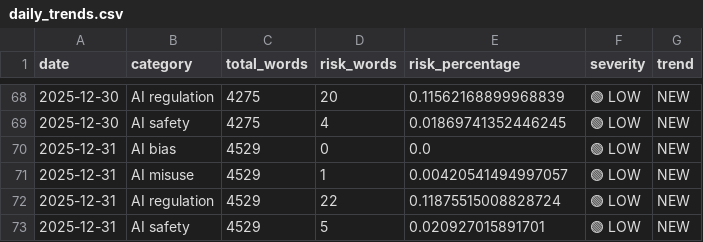
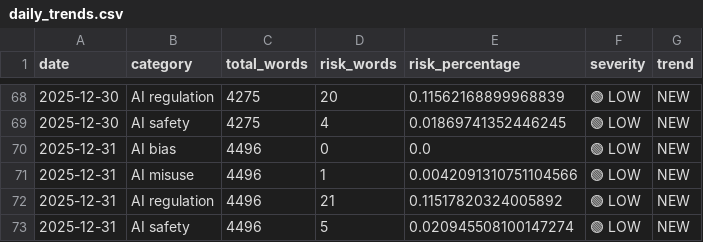
Before and after one commit to Vineeth2002/DriftMonitor, a CSV file: data/history/daily/daily_trends.csv, drawn as a sheet; only a part is shown, gaps mark what is left out.

```diff
--- a/data/history/daily/daily_trends.csv
+++ b/data/history/daily/daily_trends.csv
@@ -69,5 +69,5 @@ date,category,total_words,risk_words,risk_percentage,severity,trend
 2025-12-30,AI safety,4275,4,0.01869741352446245,🟢 LOW,NEW
-2025-12-31,AI bias,4529,0,0.0,🟢 LOW,NEW
-2025-12-31,AI misuse,4529,1,0.00420541494997057,🟢 LOW,NEW
-2025-12-31,AI regulation,4529,22,0.11875515008828724,🟢 LOW,NEW
-2025-12-31,AI safety,4529,5,0.020927015891701,🟢 LOW,NEW
+2025-12-31,AI bias,4496,0,0.0,🟢 LOW,NEW
+2025-12-31,AI misuse,4496,1,0.0042091310751104566,🟢 LOW,NEW
+2025-12-31,AI regulation,4496,21,0.11517820324005892,🟢 LOW,NEW
+2025-12-31,AI safety,4496,5,0.020945508100147274,🟢 LOW,NEW
```
Also changed, not shown: data/evaluated/evaluated_2025-12-31.csv, data/history/monthly/monthly_trends.csv, 5 other files.
